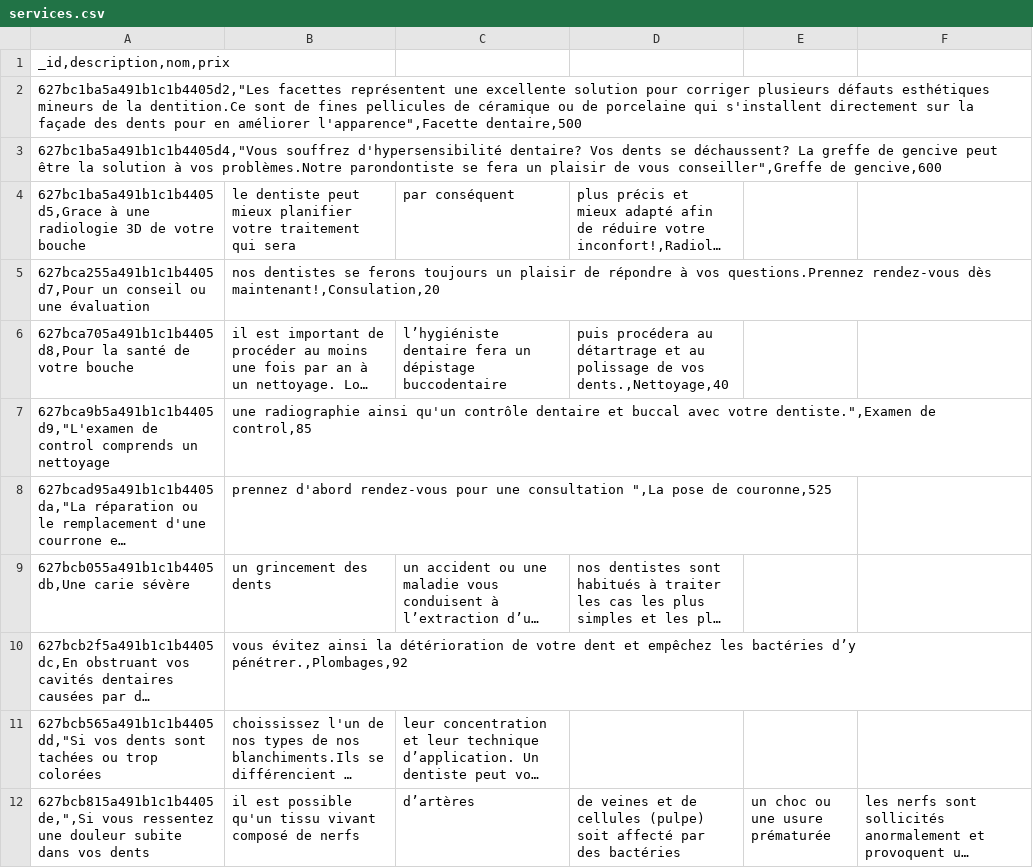
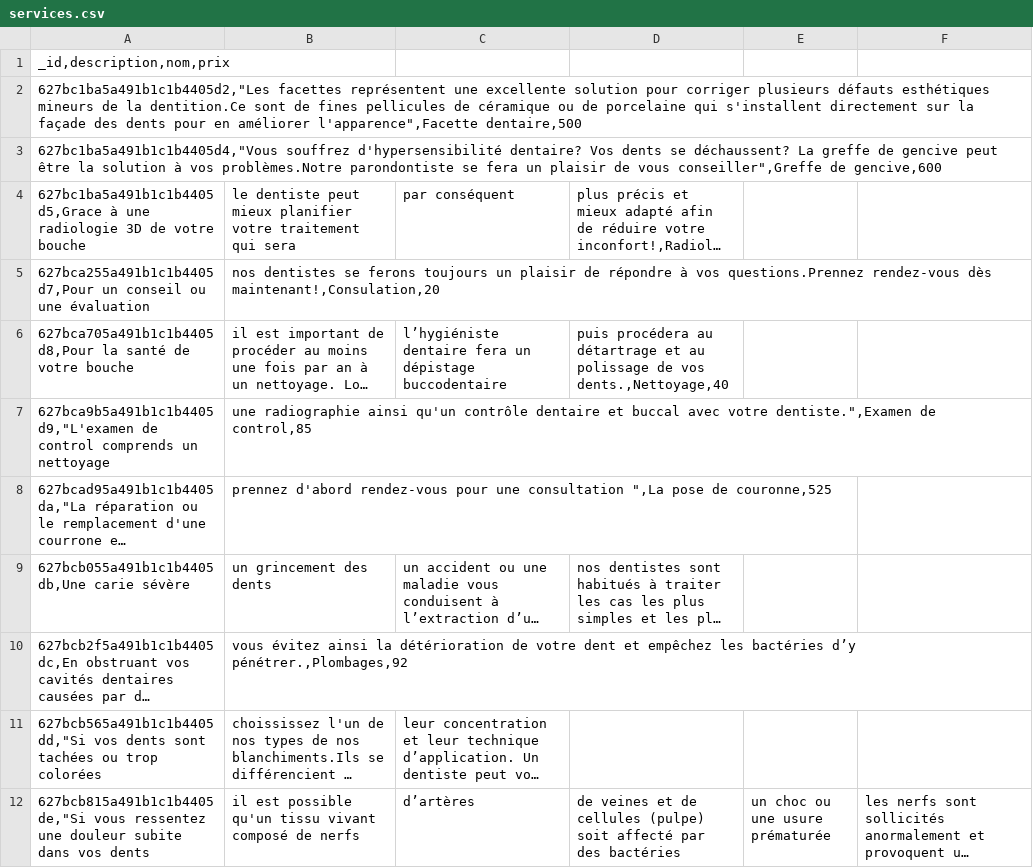
Before and after one commit to aexko/tp1_applications_web_transactionnelles_everaftercare, a CSV file: EverAfterCareK/ScriptImportV2/services.csv, drawn as a sheet; long unchanged cells end in …; the diff names each change by its address in the sheet, - before the commit and + after, or states it on an @@ line.

```diff
--- a/EverAfterCareK/ScriptImportV2/services.csv
+++ b/EverAfterCareK/ScriptImportV2/services.csv
-A12: 627bcb815a491b1c1b4405de,",Si vous ressentez…
+A12: 627bcb815a491b1c1b4405de,"Si vous ressentez…
```
Also changed, not shown: 2 other files.
